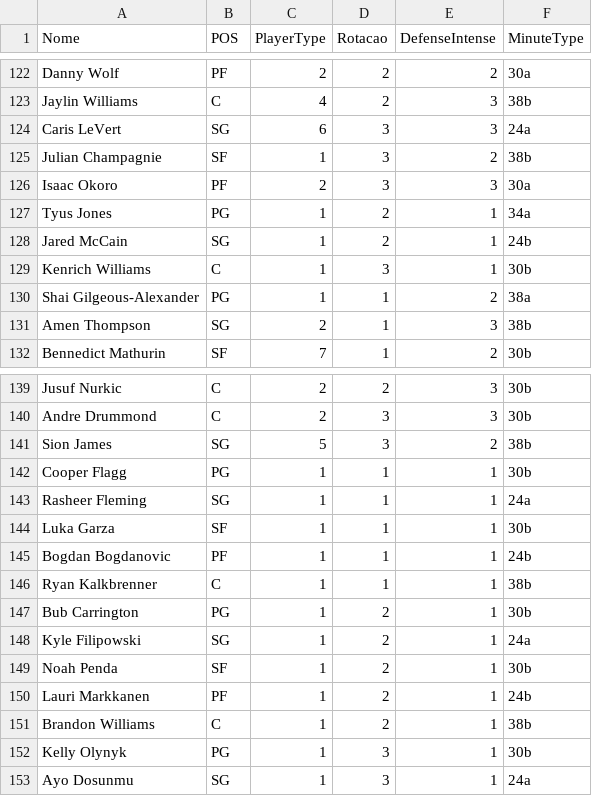
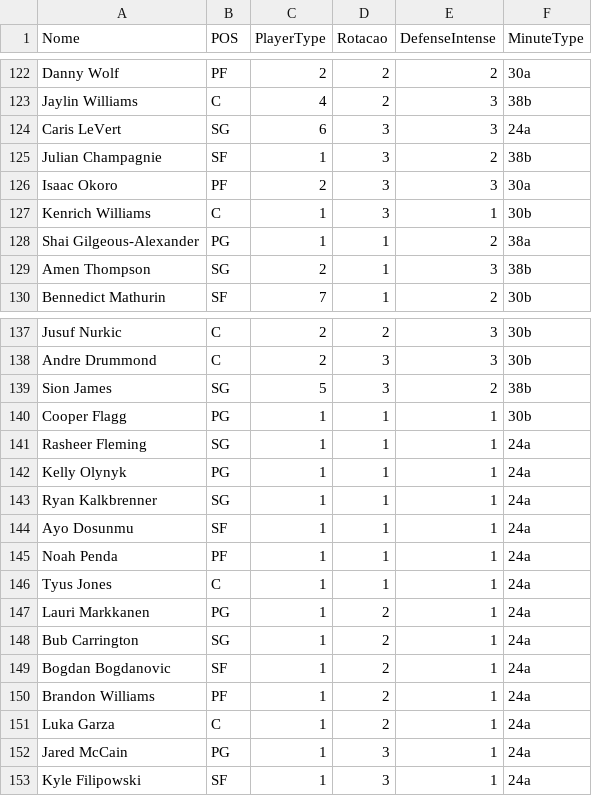
Before and after one commit to manriva-data/bratuganba, a CSV file: Dc.csv, drawn as a sheet; only a part is shown, gaps mark what is left out.

Commit message:
Atualiza Dc.csv para Bucks

```diff
--- a/Dc.csv
+++ b/Dc.csv
@@ -126,4 +126,2 @@ Julian Champagnie, SF, 1, 3, 2, 38b
 Isaac Okoro, PF, 2, 3, 3, 30a
-Tyus Jones, PG, 1, 2, 1, 34a
-Jared McCain, SG, 1, 2, 1, 24b
 Kenrich Williams, C, 1, 3, 1, 30b
@@ -143,11 +141,13 @@ Cooper Flagg, PG, 1, 1, 1, 30b
 Rasheer Fleming, SG, 1, 1, 1, 24a
-Luka Garza, SF, 1, 1, 1, 30b
-Bogdan Bogdanovic, PF, 1, 1, 1, 24b
-Ryan Kalkbrenner, C, 1, 1, 1, 38b
-Bub Carrington, PG, 1, 2, 1, 30b
-Kyle Filipowski, SG, 1, 2, 1, 24a
-Noah Penda, SF, 1, 2, 1, 30b
-Lauri Markkanen, PF, 1, 2, 1, 24b
-Brandon Williams, C, 1, 2, 1, 38b
-Kelly Olynyk, PG, 1, 3, 1, 30b
-Ayo Dosunmu, SG, 1, 3, 1, 24a
+Kelly Olynyk, PG, 1, 1, 1, 24a
+Ryan Kalkbrenner, SG, 1, 1, 1, 24a
+Ayo Dosunmu, SF, 1, 1, 1, 24a
+Noah Penda, PF, 1, 1, 1, 24a
+Tyus Jones, C, 1, 1, 1, 24a
+Lauri Markkanen, PG, 1, 2, 1, 24a
+Bub Carrington, SG, 1, 2, 1, 24a
+Bogdan Bogdanovic, SF, 1, 2, 1, 24a
+Brandon Williams, PF, 1, 2, 1, 24a
+Luka Garza, C, 1, 2, 1, 24a
+Jared McCain, PG, 1, 3, 1, 24a
+Kyle Filipowski, SF, 1, 3, 1, 24a
```
